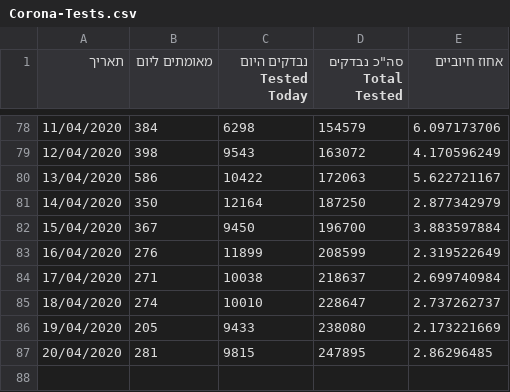
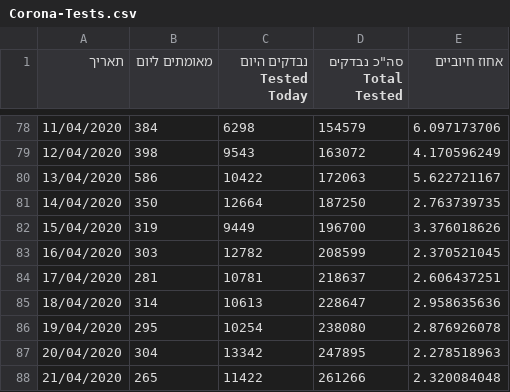
Before and after one commit to idandrd/israel-covid19-data, a CSV file: Corona-Tests.csv, drawn as a sheet; only a part is shown, gaps mark what is left out.

Commit message:
Update Corona-Tests.csv

```diff
--- a/Corona-Tests.csv
+++ b/Corona-Tests.csv
@@ -80,8 +80,9 @@
 13/04/2020,586,10422,172063,5.622721167
-14/04/2020,350,12164,187250,2.877342979
-15/04/2020,367,9450,196700,3.883597884
-16/04/2020,276,11899,208599,2.319522649
-17/04/2020,271,10038,218637,2.699740984
-18/04/2020,274,10010,228647,2.737262737
-19/04/2020,205,9433,238080,2.173221669
-20/04/2020,281,9815,247895,2.86296485
+14/04/2020,350,12664,187250,2.763739735
+15/04/2020,319,9449,196700,3.376018626
+16/04/2020,303,12782,208599,2.370521045
+17/04/2020,281,10781,218637,2.606437251
+18/04/2020,314,10613,228647,2.958635636
+19/04/2020,295,10254,238080,2.876926078
+20/04/2020,304,13342,247895,2.278518963
+21/04/2020,265,11422,261266,2.320084048
```
